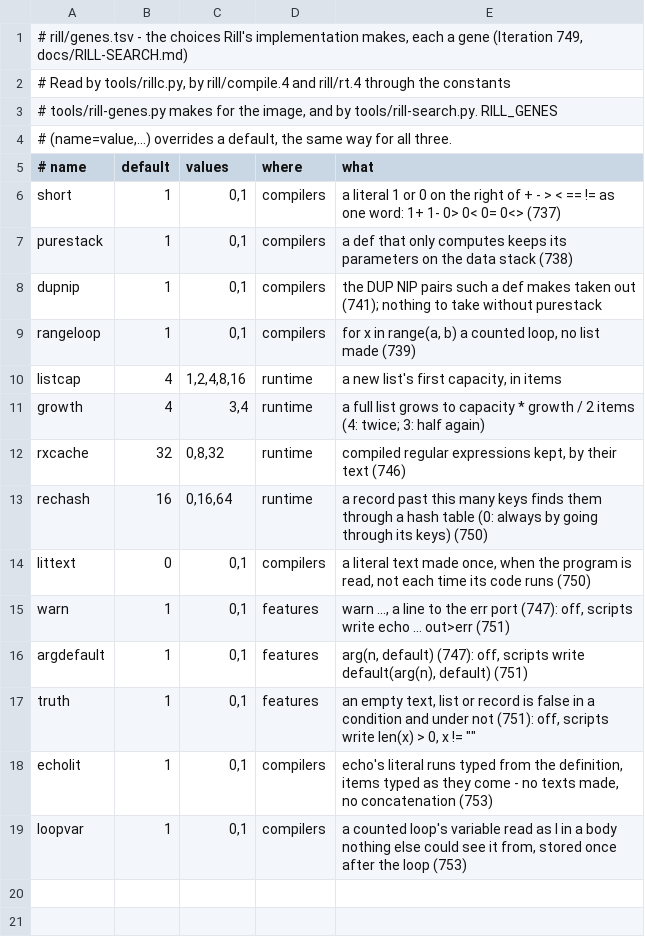
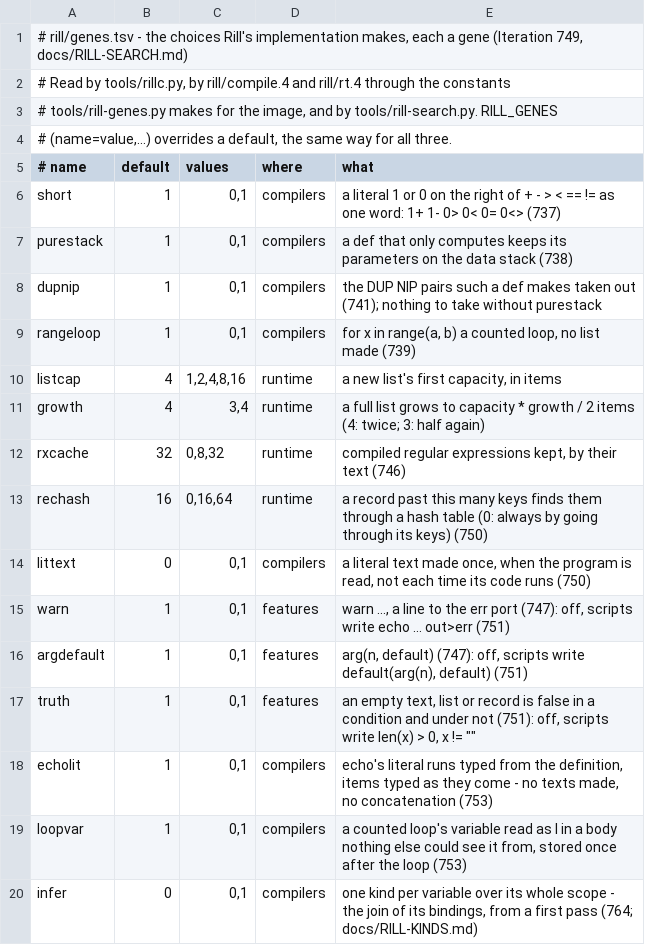
Before and after one commit to kt97679/relf, a TSV file: rill/genes.tsv, drawn as a sheet.

```diff
--- a/rill/genes.tsv
+++ b/rill/genes.tsv
@@ -19 +19,2 @@ echolit	1	0,1	compilers	echo's literal runs typed from the definition, items typ
 loopvar	1	0,1	compilers	a counted loop's variable read as I in a body nothing else could see it from, stored once after the loop (753)
+infer	0	0,1	compilers	one kind per variable over its whole scope - the join of its bindings, from a first pass (764; docs/RILL-KINDS.md)
```
Also changed, not shown: 6 other files.
